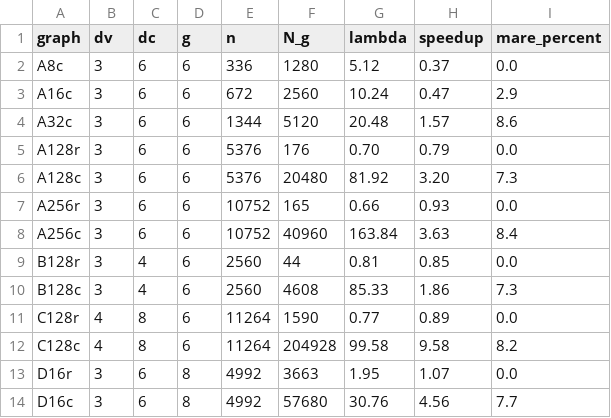
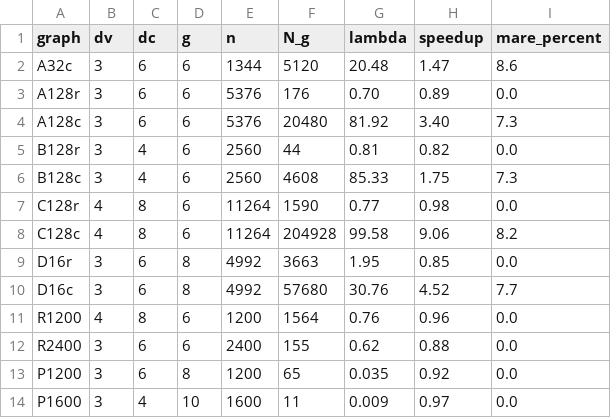
Before and after one commit to aarashahadiacademic-1/tanner-cycle-counting, a CSV file: table2_hybrid.csv, drawn as a sheet.

```diff
--- a/table2_hybrid.csv
+++ b/table2_hybrid.csv
@@ -1,14 +1,14 @@
 graph,dv,dc,g,n,N_g,lambda,speedup,mare_percent
-A8c,3,6,6,336,1280,5.12,0.37,0.0
-A16c,3,6,6,672,2560,10.24,0.47,2.9
-A32c,3,6,6,1344,5120,20.48,1.57,8.6
-A128r,3,6,6,5376,176,0.70,0.79,0.0
-A128c,3,6,6,5376,20480,81.92,3.20,7.3
-A256r,3,6,6,10752,165,0.66,0.93,0.0
-A256c,3,6,6,10752,40960,163.84,3.63,8.4
-B128r,3,4,6,2560,44,0.81,0.85,0.0
-B128c,3,4,6,2560,4608,85.33,1.86,7.3
-C128r,4,8,6,11264,1590,0.77,0.89,0.0
-C128c,4,8,6,11264,204928,99.58,9.58,8.2
-D16r,3,6,8,4992,3663,1.95,1.07,0.0
-D16c,3,6,8,4992,57680,30.76,4.56,7.7
+A32c,3,6,6,1344,5120,20.48,1.47,8.6
+A128r,3,6,6,5376,176,0.70,0.89,0.0
+A128c,3,6,6,5376,20480,81.92,3.40,7.3
+B128r,3,4,6,2560,44,0.81,0.82,0.0
+B128c,3,4,6,2560,4608,85.33,1.75,7.3
+C128r,4,8,6,11264,1590,0.77,0.98,0.0
+C128c,4,8,6,11264,204928,99.58,9.06,8.2
+D16r,3,6,8,4992,3663,1.95,0.85,0.0
+D16c,3,6,8,4992,57680,30.76,4.52,7.7
+R1200,4,8,6,1200,1564,0.76,0.96,0.0
+R2400,3,6,6,2400,155,0.62,0.88,0.0
+P1200,3,6,8,1200,65,0.035,0.92,0.0
+P1600,3,4,10,1600,11,0.009,0.97,0.0
```
Also changed, not shown: table1_exact.csv, 19 other files.
